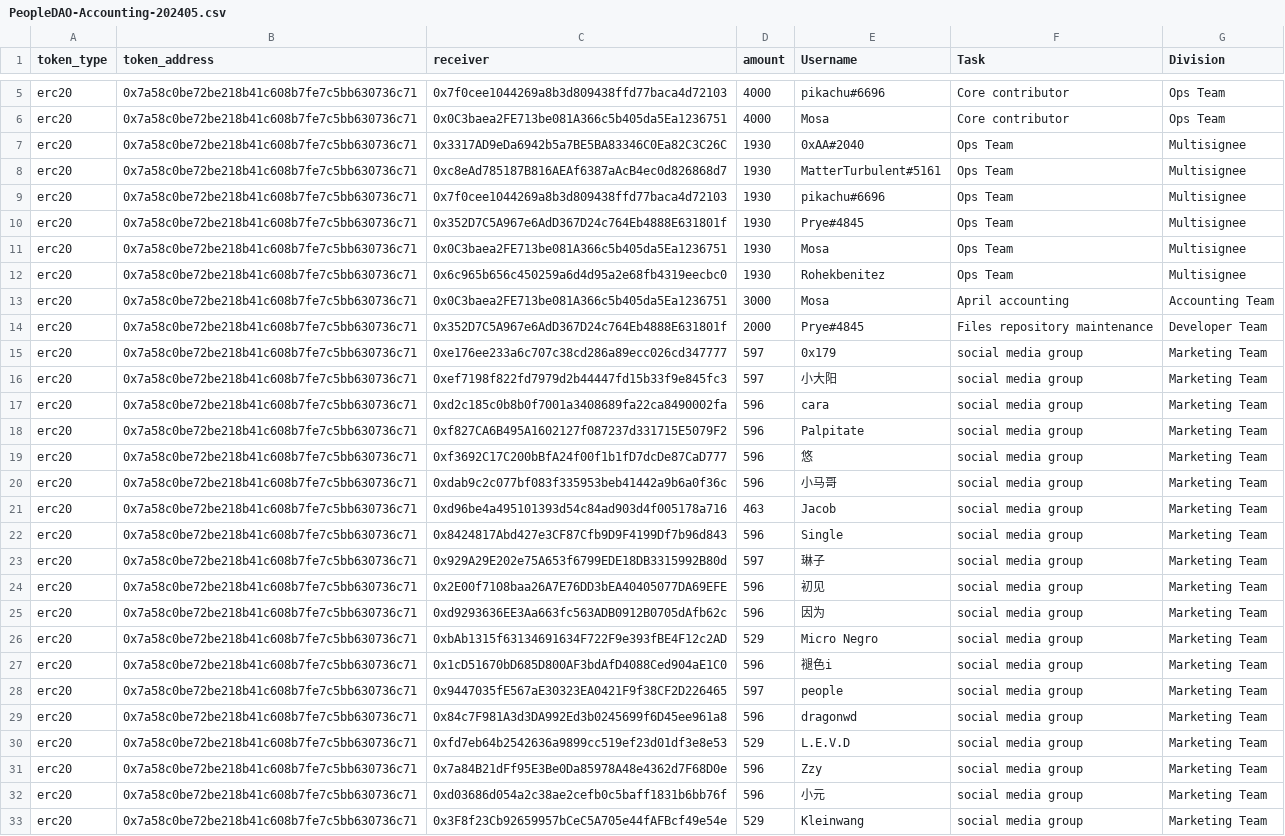
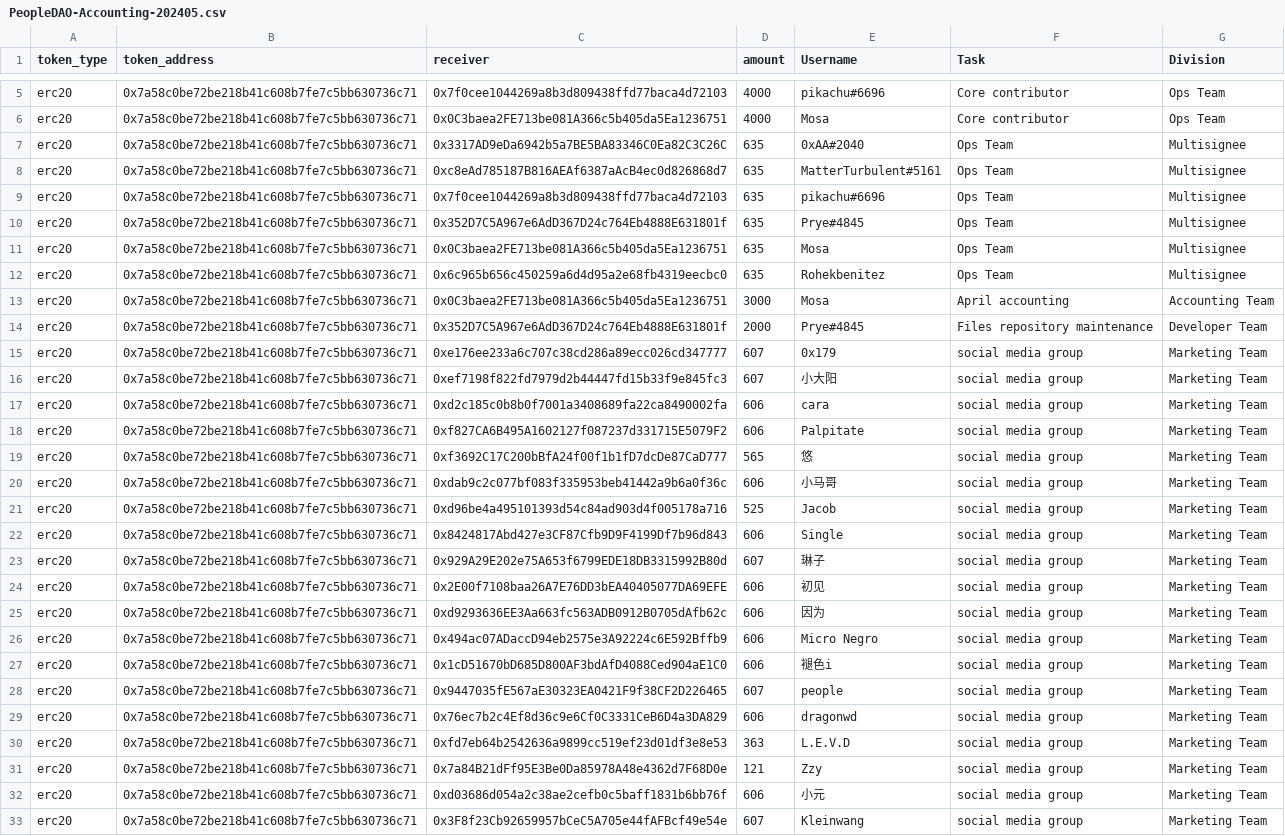
Before and after one commit to People-DAO/files, a CSV file: accounting/bookkeeping/PeopleDAO-Accounting-202405.csv, drawn as a sheet; only a part is shown, gaps mark what is left out; the diff covers the shown part only; the diff names each change by its address in the sheet, - before the commit and + after, or states it on an @@ line.

Commit message:
Update PeopleDAO-Accounting-202405.csv

```diff
--- a/accounting/bookkeeping/PeopleDAO-Accounting-202405.csv
+++ b/accounting/bookkeeping/PeopleDAO-Accounting-202405.csv
-D7:D12 (amount): 1930
+D7:D12 (amount): 635
-D15:D16 (amount): 597
+D15:D16 (amount): 607
-D17:D18 (amount): 596
+D17:D18 (amount): 606
-D19 (amount): 596
+D19 (amount): 565
-D20 (amount): 596
+D20 (amount): 606
-D21 (amount): 463
+D21 (amount): 525
-D22 (amount): 596
+D22 (amount): 606
-D23 (amount): 597
+D23 (amount): 607
-D24:D25 (amount): 596
+D24:D25 (amount): 606
-C26 (receiver): 0xbAb1315f63134691634F722F9e393fBE4F12c2AD
+C26 (receiver): 0x494ac07ADaccD94eb2575e3A92224c6E592Bffb9
-D26 (amount): 529
+D26 (amount): 606
-D27 (amount): 596
+D27 (amount): 606
-D28 (amount): 597
+D28 (amount): 607
-C29 (receiver): 0x84c7F981A3d3DA992Ed3b0245699f6D45ee961a8
+C29 (receiver): 0x76ec7b2c4Ef8d36c9e6Cf0C3331CeB6D4a3DA829
-D29 (amount): 596
+D29 (amount): 606
-D30 (amount): 529
+D30 (amount): 363
-D31 (amount): 596
+D31 (amount): 121
-D32 (amount): 596
+D32 (amount): 606
-D33 (amount): 529
+D33 (amount): 607
```
Also changed, not shown: 1 removed row and 18 edited cells elsewhere in this file.
